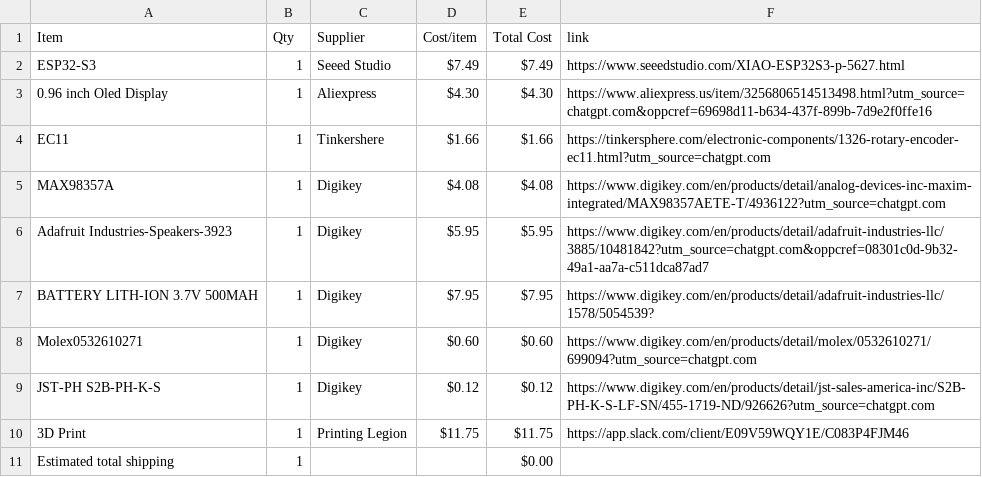
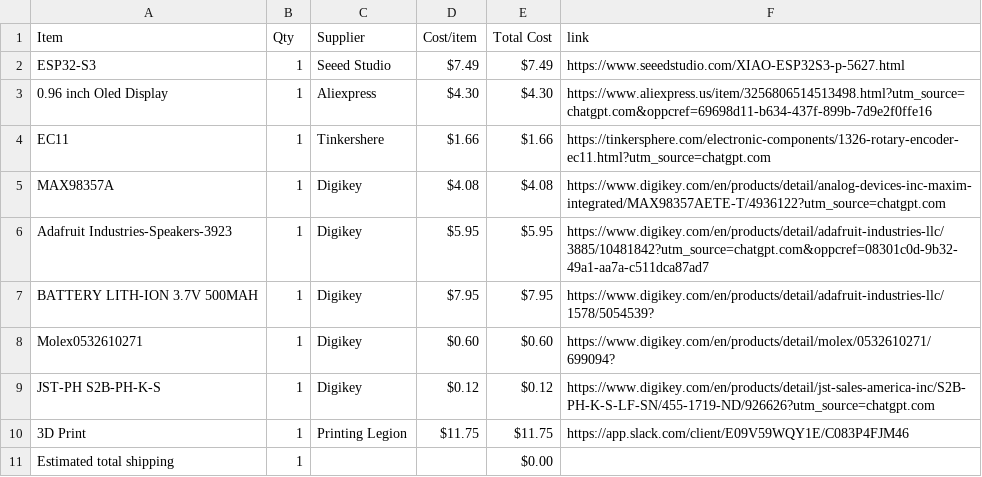
Before and after one commit to ye8um/Chordial, a CSV file: BOM.csv, drawn as a sheet.

Commit message:
Sync Chordial from Half Life

```diff
--- a/BOM.csv
+++ b/BOM.csv
@@ -7,3 +7,3 @@ Adafruit Industries-Speakers-3923,1,Digikey,$5.95,$5.95,https://www.digikey.com/
 BATTERY LITH-ION 3.7V 500MAH,1,Digikey,$7.95,$7.95,https://www.digikey.com/en/products/detail/adafruit-industries-llc/1578/5054539?
-Molex0532610271,1,Digikey,$0.60,$0.60,https://www.digikey.com/en/products/detail/molex/0532610271/699094?utm_source=chatgpt.com
+Molex0532610271,1,Digikey,$0.60,$0.60,https://www.digikey.com/en/products/detail/molex/0532610271/699094?
 JST-PH S2B-PH-K-S,1,Digikey,$0.12,$0.12,https://www.digikey.com/en/products/detail/jst-sales-america-inc/S2B-PH-K-S-LF-SN/455-1719-ND/926626?utm_source=chatgpt.com
```
